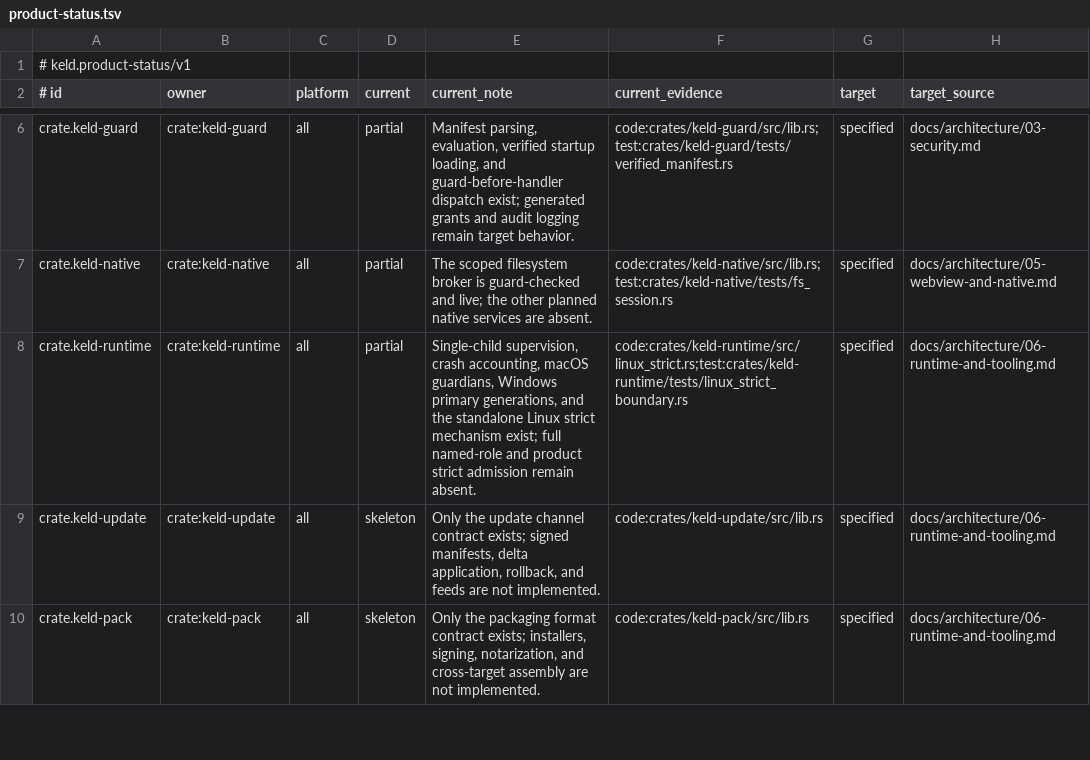
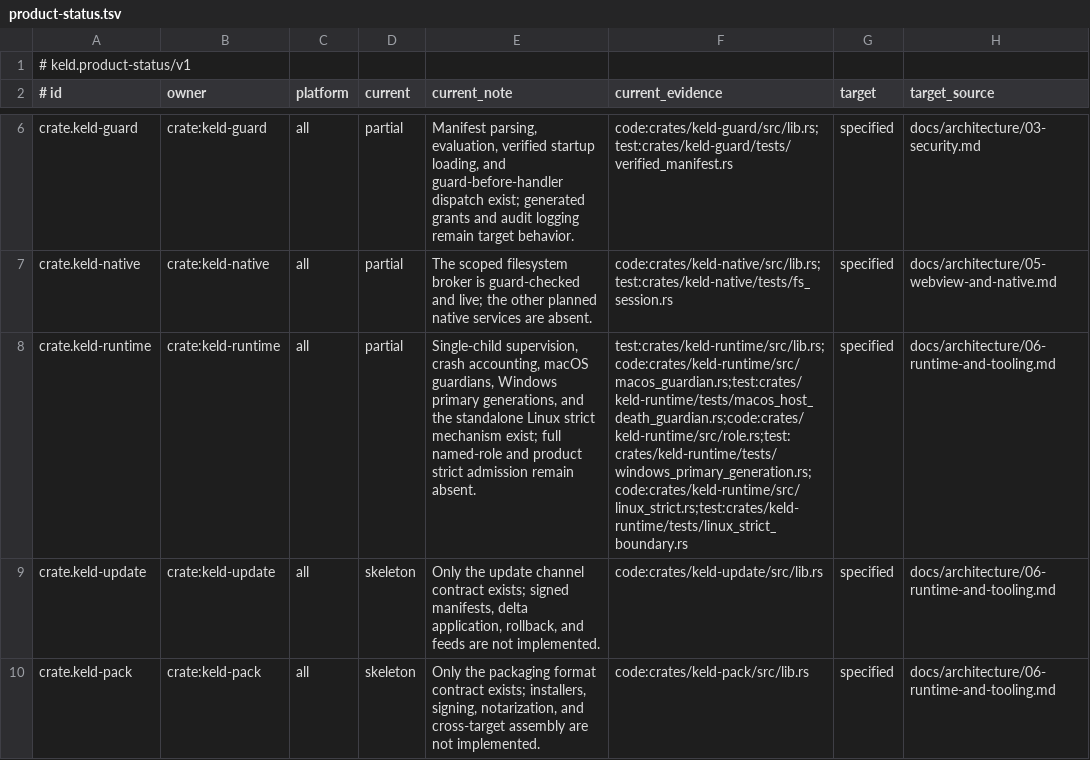
Before and after one commit to gyldlab/keld, a TSV file: docs/engineering/product-status.tsv, drawn as a sheet; only a part is shown, gaps mark what is left out; the diff names each change by its address in the sheet, - before the commit and + after, or states it on an @@ line.

Commit message:
fix(runtime): trust Linux readiness channel

```diff
--- a/docs/engineering/product-status.tsv
+++ b/docs/engineering/product-status.tsv
-F8 (current_evidence): code:crates/keld-runtime/src/linux_strict.rs;test:crates/keld-runtime/tests/linux_strict_boundary.rs
+F8 (current_evidence): test:crates/keld-runtime/src/lib.rs;code:crates/keld-runtime/src/macos_guardian.rs;test:crates/keld-runtime/tests/macos_host_death_guardian.rs;code:crates/keld-runtime/src/role.rs;test:crates/keld-runtime/tests/windows_primary_generation.rs;code:crates/keld-runtime/src/linux_strict.rs;test:crates/keld-runtime/tests/linux_strict_boundary.rs
```
Also changed, not shown: 8 other files.
